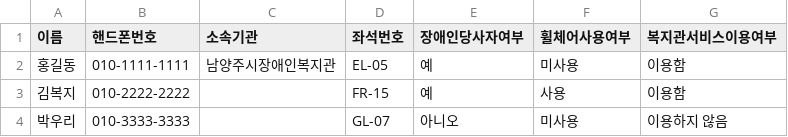
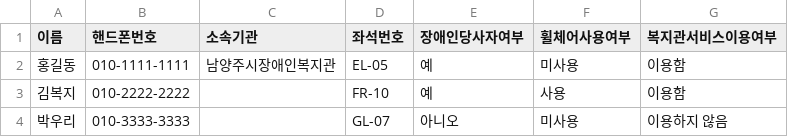
Before and after one commit to Flydown98/nyjwel20thVIPCHECK, a CSV file: sample_participants.csv, drawn as a sheet.

```diff
--- a/sample_participants.csv
+++ b/sample_participants.csv
@@ -2,3 +2,3 @@
 홍길동,010-1111-1111,남양주시장애인복지관,EL-05,예,미사용,이용함
-김복지,010-2222-2222,,FR-15,예,사용,이용함
+김복지,010-2222-2222,,FR-10,예,사용,이용함
 박우리,010-3333-3333,,GL-07,아니오,미사용,이용하지 않음
```
Also changed, not shown: 9 other files.
